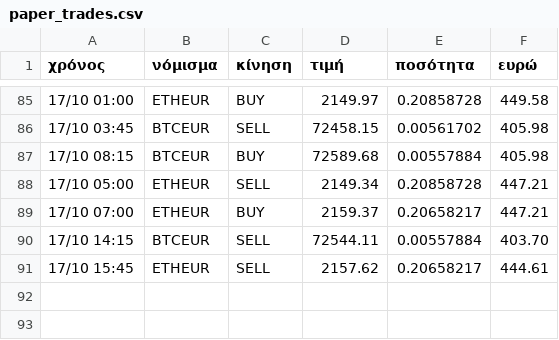
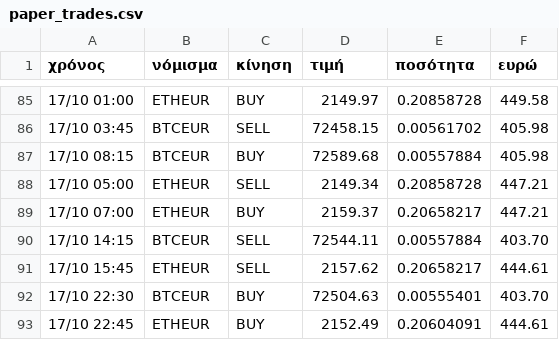
Before and after one commit to keepgoin81/paper-bot, a CSV file: paper_trades.csv, drawn as a sheet; only a part is shown, gaps mark what is left out; the diff names each change by its address in the sheet, - before the commit and + after, or states it on an @@ line.

Commit message:
paper run 2026-10-17_21:19

```diff
--- a/paper_trades.csv
+++ b/paper_trades.csv
+row 92: 17/10 22:30 | BTCEUR | BUY | 72504.63 | 0.00555401 | 403.70
+row 93: 17/10 22:45 | ETHEUR | BUY | 2152.49 | 0.20604091 | 444.61
```
Also changed, not shown: paper_equity.csv, 2 other files.
